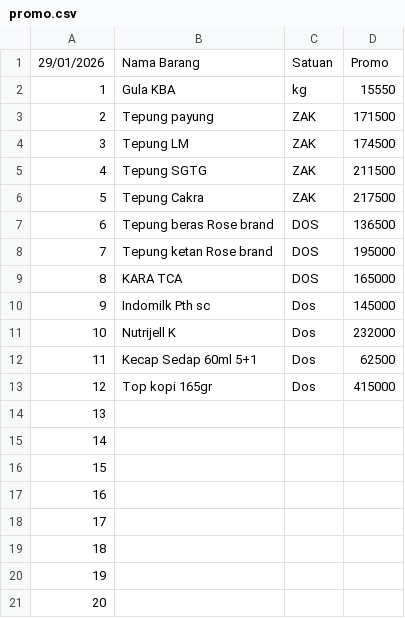
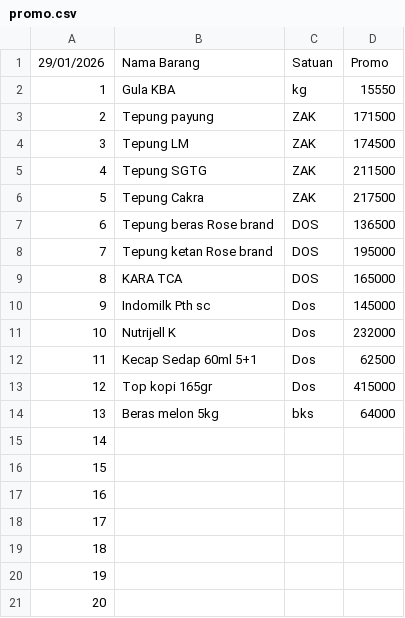
Before and after one commit to rustyping/damai, a CSV file: promo.csv, drawn as a sheet.

Commit message:
Update promo.csv

```diff
--- a/promo.csv
+++ b/promo.csv
@@ -13,3 +13,3 @@
 12,Top kopi 165gr,Dos,415000
-13,,,
+13,Beras melon 5kg,bks,64000
 14,,,
```
